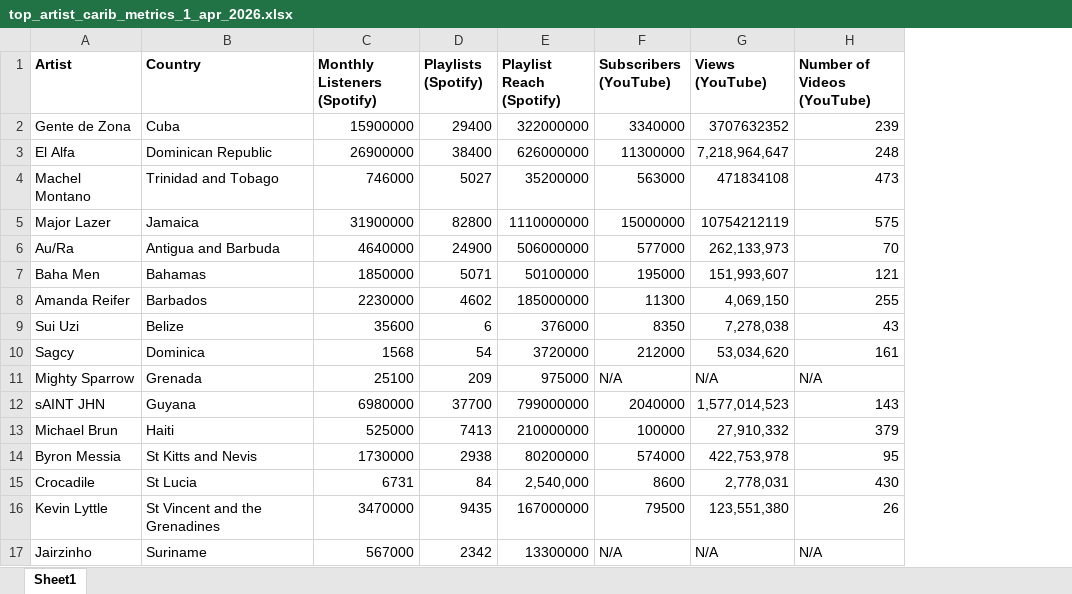
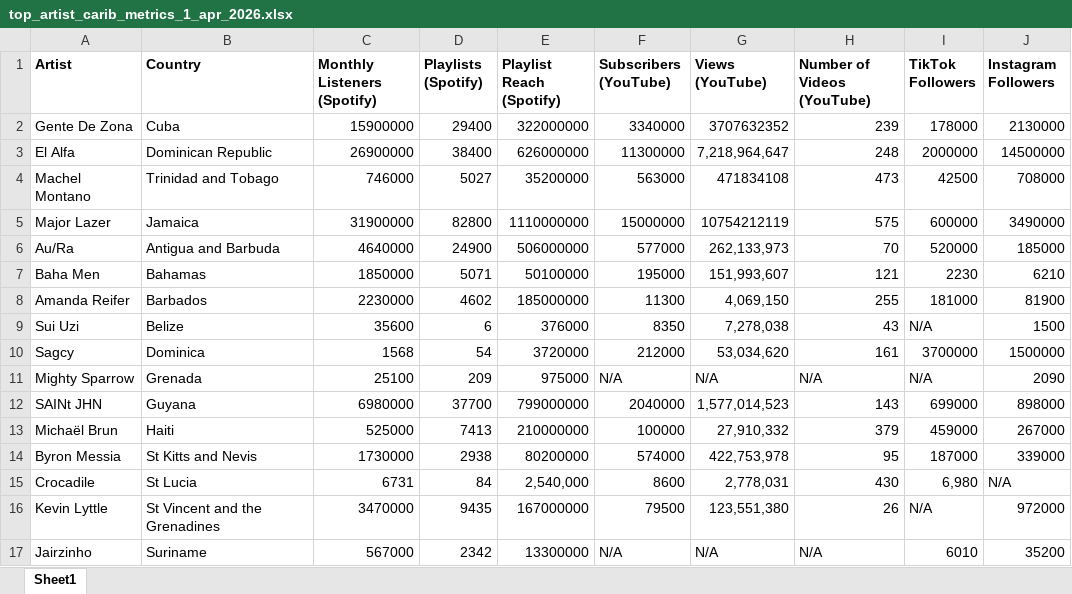
Before and after one commit to wokech/spotify_music_analysis, an Excel workbook: saved_data/top_artist_carib_metrics_1_apr_2026.xlsx, sheet Sheet1, drawn as a sheet; values as stored, in another font and other column widths than the file's, no borders; the diff names each change by its address in the sheet, - before the commit and + after, or states it on an @@ line.

```diff
--- a/saved_data/top_artist_carib_metrics_1_apr_2026.xlsx (sheet Sheet1)
+++ b/saved_data/top_artist_carib_metrics_1_apr_2026.xlsx (sheet Sheet1)
+column I (TikTok Followers), rows 2-17: 178000 | 2000000 | 42500 | 600000 | 520000 | 2230 | 181000 | N/A | 3700000 | N/A | 699000 | 459000 | 187000 | 6,980 | N/A | 6010
+column J (Instagram Followers), rows 2-17: 2130000 | 14500000 | 708000 | 3490000 | 185000 | 6210 | 81900 | 1500 | 1500000 | 2090 | 898000 | 267000 | 339000 | N/A | 972000 | 35200
-A2 (Artist): Gente de Zona
+A2 (Artist): Gente De Zona
-A12 (Artist): sAINT JHN
+A12 (Artist): SAINt JHN
-A13 (Artist): Michael Brun
+A13 (Artist): Michaël Brun
```
Also changed, not shown: saved_data/top_artist_africa_metrics_1_apr_2026.xlsx, 10 other files.
